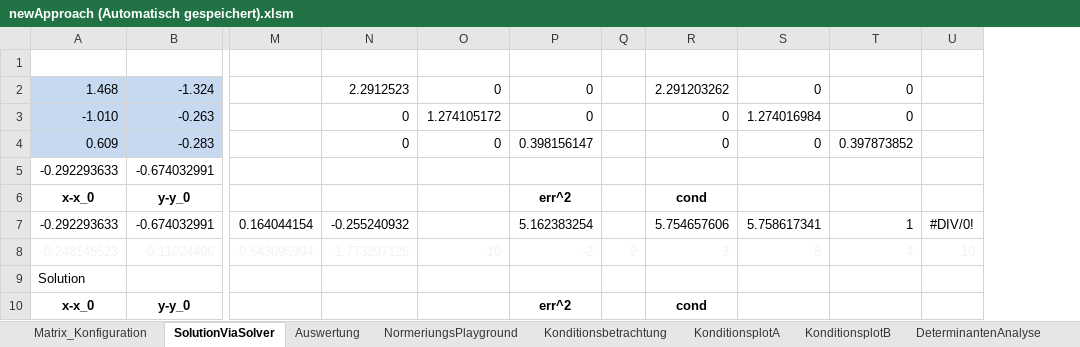
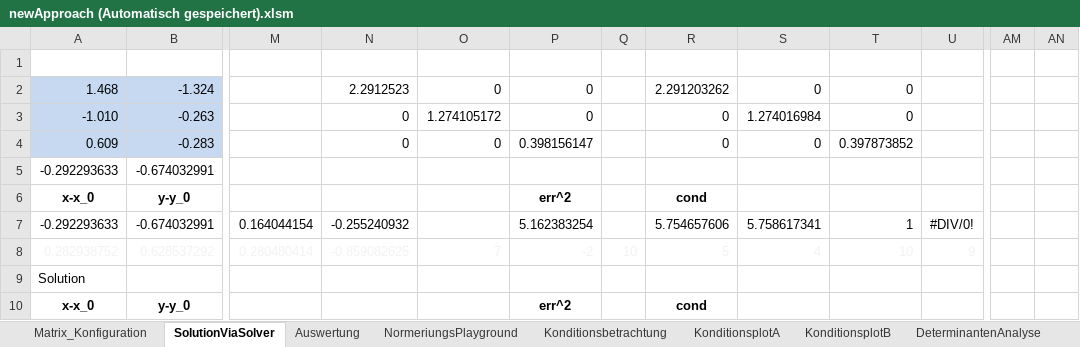
Before and after one commit to cmg-dev/master-thesis, an Excel workbook: measurements/20130516_transformation/newApproach (Automatisch gespeichert).xlsm, sheet SolutionViaSolver, drawn as a sheet; only a part is shown, gaps mark what is left out; values as stored, in another font and other column widths than the file's, no borders; conditional formats not drawn; removed rows and columns are numbered as before the commit, all else as after; rows hold the shown columns only; the diff names each change by its address in the sheet, - before the commit and + after, or states it on an @@ line.

```diff
--- a/measurements/20130516_transformation/newApproach (Automatisch gespeichert).xlsm (sheet SolutionViaSolver)
+++ b/measurements/20130516_transformation/newApproach (Automatisch gespeichert).xlsm (sheet SolutionViaSolver)
-column Q, empty
+column Q, empty
+column AM, empty
+column AN, empty
-row 8: -0.248145523 | 0.11024496 | 0.543095994 | -1.773297125 | -10 | -2 | 2 | 3 | 8 | 4 | 10
+row 8: 0.282938752 | 0.628537292 | 0.280480414 | -0.859082625 | 7 | -2 | 10 | 5 | 4 | 10 | 9
```
Also changed, not shown: sheet Auswertung, sheet Matrix_Konfiguration, charts or pictures, 7 other files.
